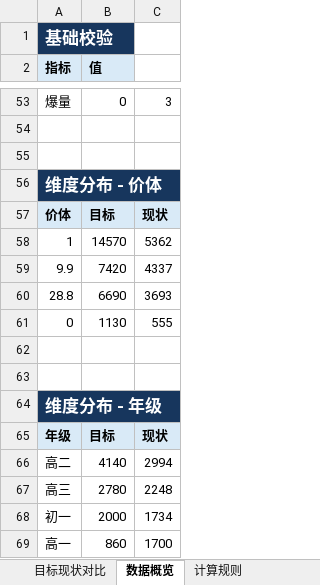
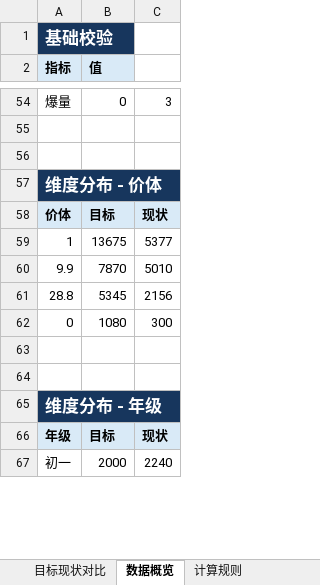
Before and after one commit to yxqhuqin222-star/rizhuizong, an Excel workbook: outputs/tongji_summary/tongji_summary_current.xlsx, sheet 数据概览, drawn as a sheet; only a part is shown, gaps mark what is left out; values as stored, in another font and other column widths than the file's, no borders; removed rows and columns are numbered as before the commit, all else as after; the diff covers the shown part only; the diff names each change by its address in the sheet, - before the commit and + after, or states it on an @@ line.

```diff
--- a/outputs/tongji_summary/tongji_summary_current.xlsx (sheet 数据概览)
+++ b/outputs/tongji_summary/tongji_summary_current.xlsx (sheet 数据概览)
-B59 (值): 14570
+B59 (值): 13675
-C59: 5362
+C59: 5377
-B60 (值): 7420
+B60 (值): 7870
-C60: 4337
+C60: 5010
-B61 (值): 6690
+B61 (值): 5345
-C61: 3693
+C61: 2156
-B62 (值): 1130
+B62 (值): 1080
-C62: 555
+C62: 300
-row 66: 高二 | 4140 | 2994
-row 67: 高三 | 2780 | 2248
-C67: 1734
+C67: 2240
-row 69: 高一 | 860 | 1700
```
Also changed, not shown: 8 added rows, 4 removed rows and 30 edited cells elsewhere in this sheet, sheet 目标现状对比, sheet 计算规则, tongji_target.xlsx, 29 other files.
